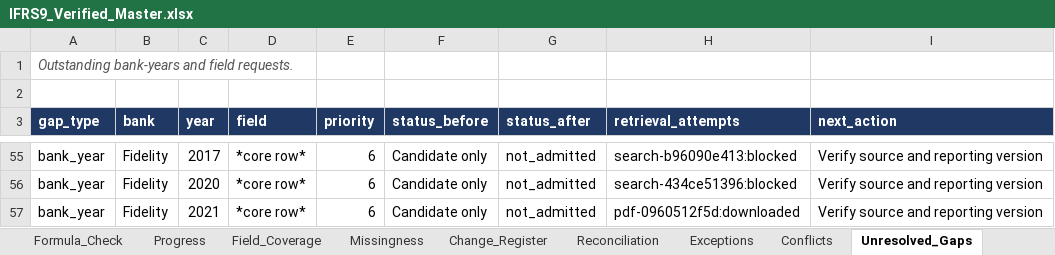
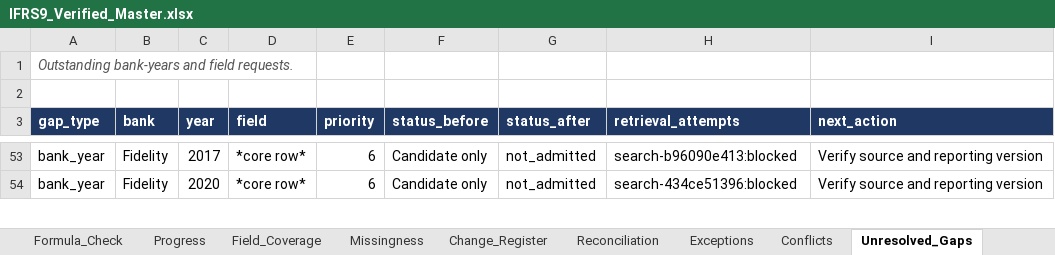
Before and after one commit to dukemawex/ifrs-ngx-agent, an Excel workbook: ifrs9/outputs/IFRS9_Verified_Master.xlsx, sheet Unresolved_Gaps, drawn as a sheet; only a part is shown, gaps mark what is left out; values as stored, in another font and other column widths than the file's, no borders; the diff covers the shown part only; the diff names each change by its address in the sheet, - before the commit and + after, or states it on an @@ line.

```diff
--- a/ifrs9/outputs/IFRS9_Verified_Master.xlsx (sheet Unresolved_Gaps)
+++ b/ifrs9/outputs/IFRS9_Verified_Master.xlsx (sheet Unresolved_Gaps)
-row 57: bank_year | Fidelity | 2021 | *core row* | 6 | Candidate only | not_admitted | pdf-0960512f5d:downloaded | Verify source and reporting version
```
Also changed, not shown: 11 removed rows elsewhere in this sheet, sheet Evidence_Long, sheet Evidence_Backing, sheet Formula_Check, sheet Panel_Inputs, sheet Change_Register, sheet Reconciliation, 7 more sheets, formulas that keep their value, 52 other files.
